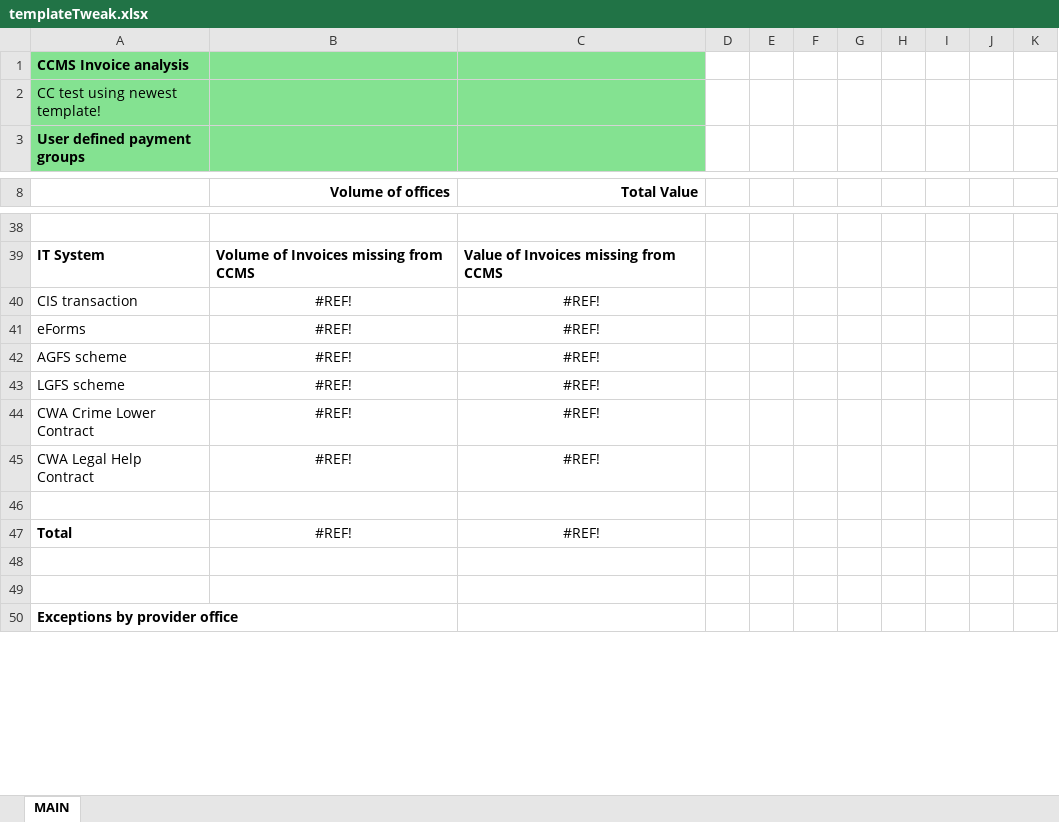
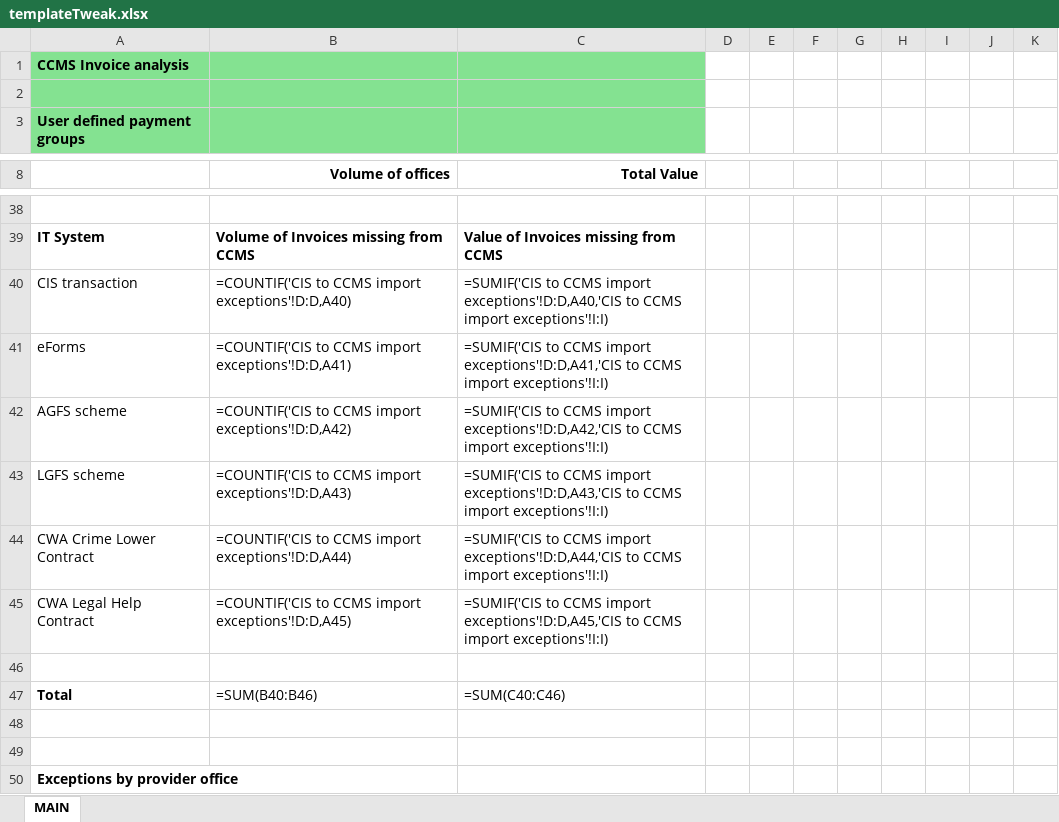
Before and after one commit to ministryofjustice/payforlegalaid, an Excel workbook: src/main/resources/templateTweak.xlsx, sheet MAIN, drawn as a sheet; only a part is shown, gaps mark what is left out; values as stored, in another font and other column widths than the file's, no borders; formulas without a stored value are shown as written; the diff covers the shown part only; the diff names each change by its address in the sheet, - before the commit and + after, or states it on an @@ line.

Commit message:
LPF-970 - try a new template with the dev data

```diff
--- a/src/main/resources/templateTweak.xlsx (sheet MAIN)
+++ b/src/main/resources/templateTweak.xlsx (sheet MAIN)
-A2: CC test using newest template!
+A2: (empty)
-B40 (Volume of offices): #REF!
+B40 (Volume of offices): =COUNTIF('CIS to CCMS import exceptions'!D:D,A40)
-B40:C45 alignment: center
+B40:C45 alignment: left
-C40 (Total Value): #REF!
+C40 (Total Value): =SUMIF('CIS to CCMS import exceptions'!D:D,A40,'CIS to CCMS import exceptions'!I:I)
-B41 (Volume of offices): #REF!
+B41 (Volume of offices): =COUNTIF('CIS to CCMS import exceptions'!D:D,A41)
-C41 (Total Value): #REF!
+C41 (Total Value): =SUMIF('CIS to CCMS import exceptions'!D:D,A41,'CIS to CCMS import exceptions'!I:I)
-B42 (Volume of offices): #REF!
+B42 (Volume of offices): =COUNTIF('CIS to CCMS import exceptions'!D:D,A42)
-C42 (Total Value): #REF!
+C42 (Total Value): =SUMIF('CIS to CCMS import exceptions'!D:D,A42,'CIS to CCMS import exceptions'!I:I)
-B43 (Volume of offices): #REF!
+B43 (Volume of offices): =COUNTIF('CIS to CCMS import exceptions'!D:D,A43)
-C43 (Total Value): #REF!
+C43 (Total Value): =SUMIF('CIS to CCMS import exceptions'!D:D,A43,'CIS to CCMS import exceptions'!I:I)
-B44 (Volume of offices): #REF!
+B44 (Volume of offices): =COUNTIF('CIS to CCMS import exceptions'!D:D,A44)
-C44 (Total Value): #REF!
+C44 (Total Value): =SUMIF('CIS to CCMS import exceptions'!D:D,A44,'CIS to CCMS import exceptions'!I:I)
-B45 (Volume of offices): #REF!
+B45 (Volume of offices): =COUNTIF('CIS to CCMS import exceptions'!D:D,A45)
-C45 (Total Value): #REF!
+C45 (Total Value): =SUMIF('CIS to CCMS import exceptions'!D:D,A45,'CIS to CCMS import exceptions'!I:I)
-B47 (Volume of offices): #REF!
+B47 (Volume of offices): =SUM(B40:B46)
-B47:C47 alignment: center
+B47:C47 alignment: left
-C47 (Total Value): #REF!
+C47 (Total Value): =SUM(C40:C46)
```
Also changed, not shown: 494 added rows, 2 removed rows, 123 edited cells and cell formats elsewhere in this sheet, hidden cells.
